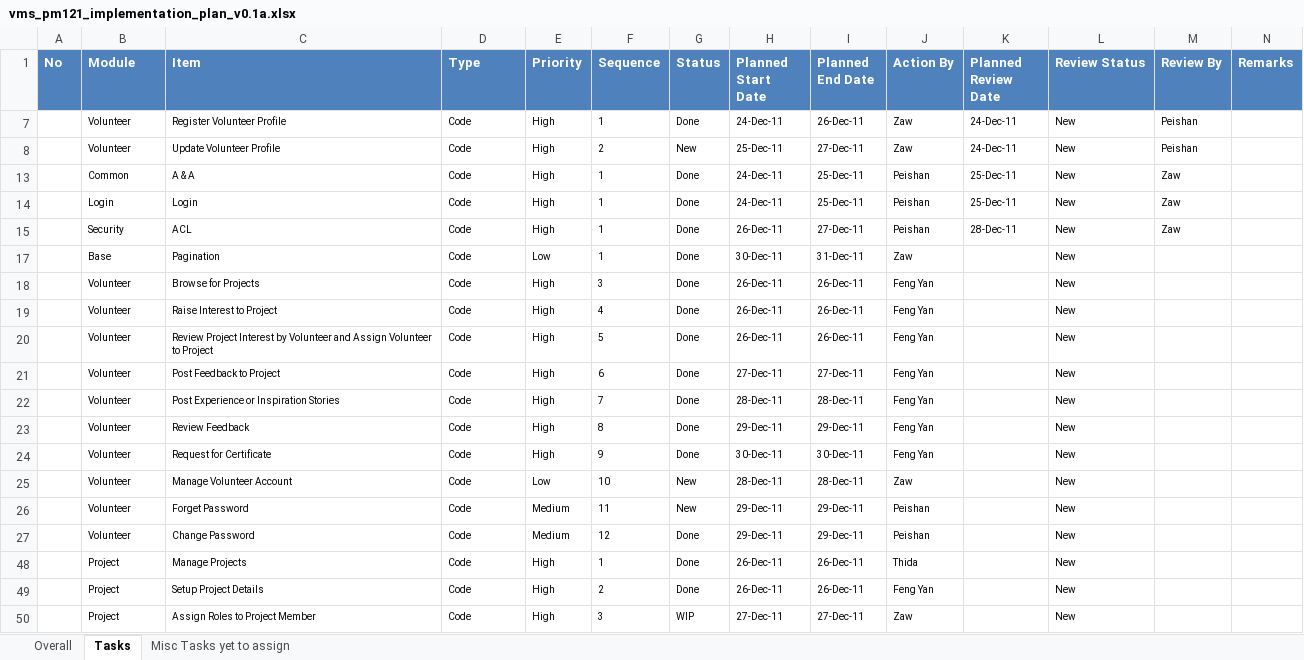
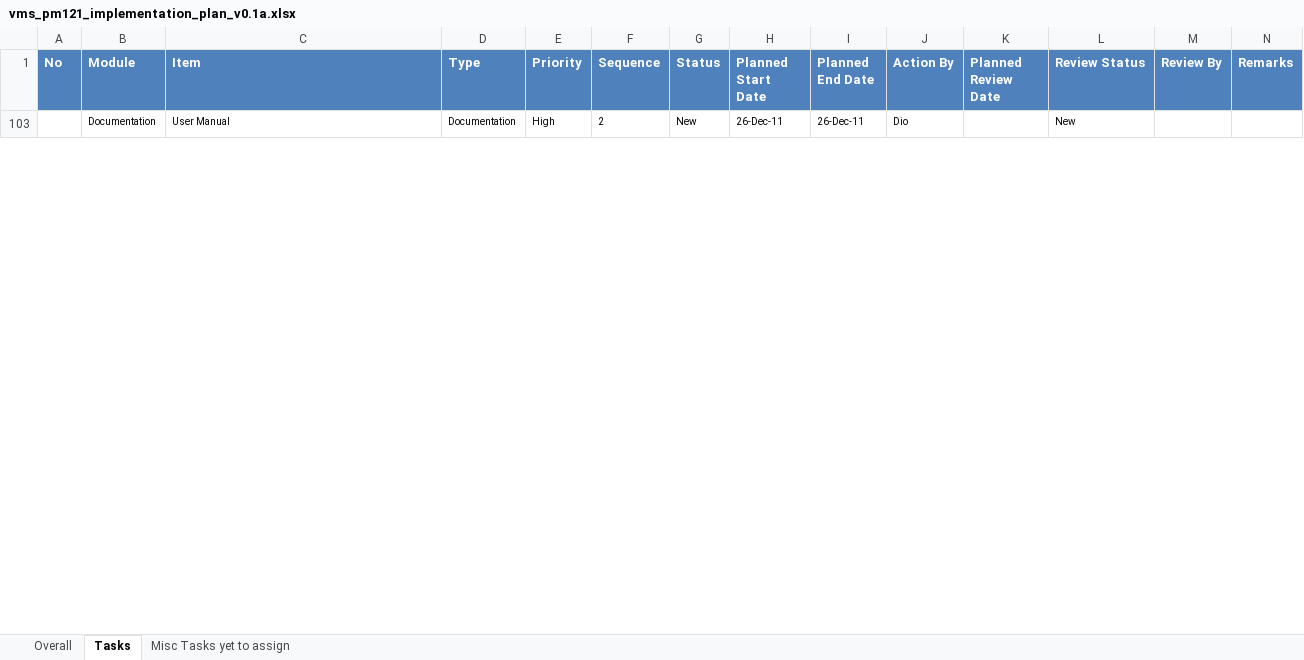
Before and after one commit to imireasa/mtech-se18-t08s, an Excel workbook: docs/PM-1 Project Management/PM-1.2 Plans/PM-1.2.1 Project Plan/vms_pm121_implementation_plan_v0.1a.xlsx, sheet Tasks, drawn as a sheet; only a part is shown; values as stored, in another font and other column widths than the file's, no borders; conditional formats not drawn; removed rows and columns are numbered as before the commit, all else as after; the diff covers the shown part only; the diff names each change by its address in the sheet, - before the commit and + after, or states it on an @@ line.

Commit message:
Update tasks status

```diff
--- a/docs/PM-1 Project Management/PM-1.2 Plans/PM-1.2.1 Project Plan/vms_pm121_implementation_plan_v0.1a.xlsx (sheet Tasks)
+++ b/docs/PM-1 Project Management/PM-1.2 Plans/PM-1.2.1 Project Plan/vms_pm121_implementation_plan_v0.1a.xlsx (sheet Tasks)
@@ row 7 hidden:  | Volunteer | Register Volunteer Profile | Code | High | 1 | Done | 24-Dec-11 | 26-Dec-11 | Zaw | 24-Dec-11 | New | Peishan @@
-row 8:  | Volunteer | Update Volunteer Profile | Code | High | 2 | New | 25-Dec-11 | 27-Dec-11 | Zaw | 24-Dec-11 | New | Peishan
@@ row 13 hidden:  | Common | A & A | Code | High | 1 | Done | 24-Dec-11 | 25-Dec-11 | Peishan | 25-Dec-11 | New | Zaw @@
@@ row 14 hidden:  | Login | Login | Code | High | 1 | Done | 24-Dec-11 | 25-Dec-11 | Peishan | 25-Dec-11 | New | Zaw @@
@@ row 15 hidden:  | Security | ACL | Code | High | 1 | Done | 26-Dec-11 | 27-Dec-11 | Peishan | 28-Dec-11 | New | Zaw @@
@@ row 17 hidden:  | Base | Pagination | Code | Low | 1 | Done | 30-Dec-11 | 31-Dec-11 | Zaw |  | New @@
@@ row 18 hidden:  | Volunteer | Browse for Projects | Code | High | 3 | Done | 26-Dec-11 | 26-Dec-11 | Feng Yan |  | New @@
@@ row 19 hidden:  | Volunteer | Raise Interest to Project | Code | High | 4 | Done | 26-Dec-11 | 26-Dec-11 | Feng Yan |  | New @@
@@ row 20 hidden:  | Volunteer | Review Project Interest by Volunteer and Assign Volunteer to Project | Code | High | 5 | Done | 26-Dec-11 | 26-Dec-11 | Feng Yan |  | New @@
@@ row 21 hidden:  | Volunteer | Post Feedback to Project | Code | High | 6 | Done | 27-Dec-11 | 27-Dec-11 | Feng Yan |  | New @@
@@ row 22 hidden:  | Volunteer | Post Experience or Inspiration Stories | Code | High | 7 | Done | 28-Dec-11 | 28-Dec-11 | Feng Yan |  | New @@
@@ row 23 hidden:  | Volunteer | Review Feedback | Code | High | 8 | Done | 29-Dec-11 | 29-Dec-11 | Feng Yan |  | New @@
@@ row 24 hidden:  | Volunteer | Request for Certificate | Code | High | 9 | Done | 30-Dec-11 | 30-Dec-11 | Feng Yan |  | New @@
-row 25:  | Volunteer | Manage Volunteer Account | Code | Low | 10 | New | 28-Dec-11 | 28-Dec-11 | Zaw |  | New
-row 26:  | Volunteer | Forget Password | Code | Medium | 11 | New | 29-Dec-11 | 29-Dec-11 | Peishan |  | New
@@ row 27 hidden:  | Volunteer | Change Password | Code | Medium | 12 | Done | 29-Dec-11 | 29-Dec-11 | Peishan |  | New @@
@@ row 48 hidden:  | Project | Manage Projects | Code | High | 1 | Done | 26-Dec-11 | 26-Dec-11 | Thida |  | New @@
-B103 (Module): Project
+B103 (Module): Documentation
-C103 (Item): Setup Project Details
+C103 (Item): User Manual
-D103 (Type): Code
+D103 (Type): Documentation
-G103 (Status): Done
+G103 (Status): New
-J103 (Action By): Feng Yan
+J103 (Action By): Dio
-row 50:  | Project | Assign Roles to Project Member | Code | High | 3 | WIP | 27-Dec-11 | 27-Dec-11 | Zaw |  | New
```
Also changed, not shown: 1 added row, 3 removed rows and 17 hidden or unhidden rows elsewhere in this sheet, hidden cells.
